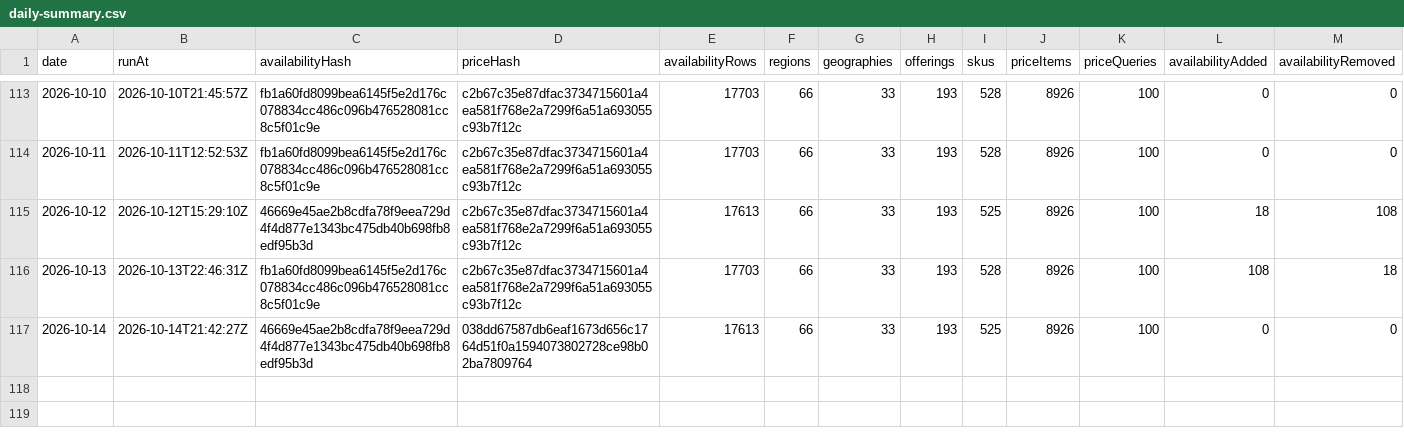
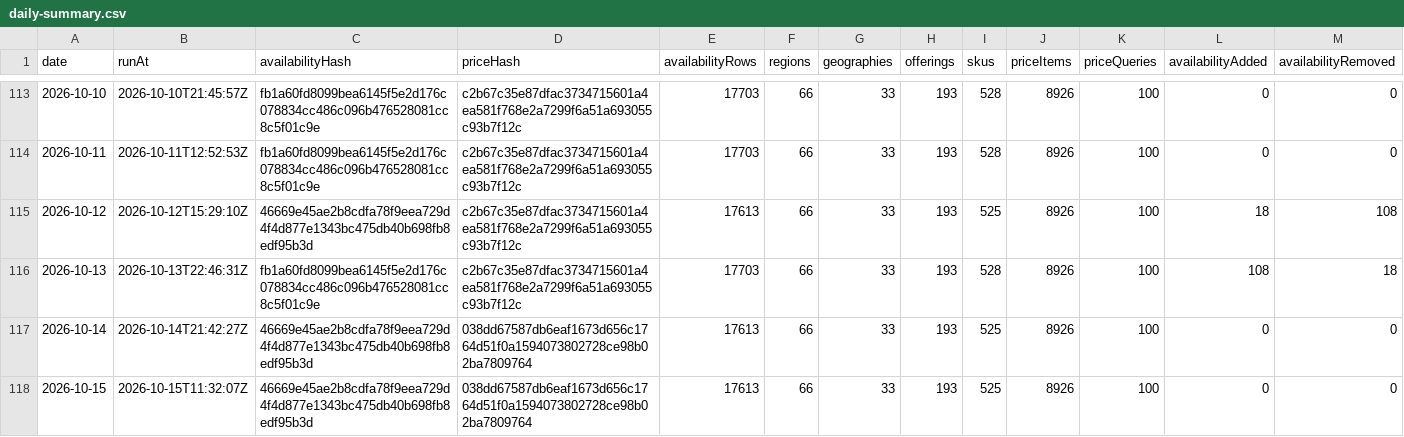
Before and after one commit to s04/azure-regional-services, a CSV file: data/gold/timeseries/daily-summary.csv, drawn as a sheet; only a part is shown, gaps mark what is left out; rows hold the shown columns only; the diff names each change by its address in the sheet, - before the commit and + after, or states it on an @@ line.

```diff
--- a/data/gold/timeseries/daily-summary.csv
+++ b/data/gold/timeseries/daily-summary.csv
+row 118: 2026-10-15 | 2026-10-15T11:32:07Z | 46669e45ae2b8cdfa78f9eea729d4f4d877e1343bc475db40b698fb8edf95b3d | 038dd67587db6eaf1673d656c1764d51f0a1594073802728ce98b02ba7809764 | 17613 | 66 | 33 | 193 | 525 | 8926 | 100 | 0 | 0
```
Also changed, not shown: 6 other files.
